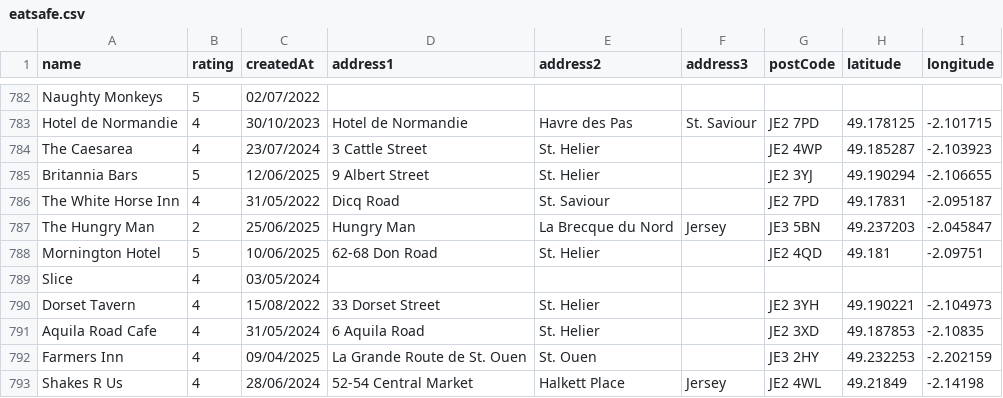
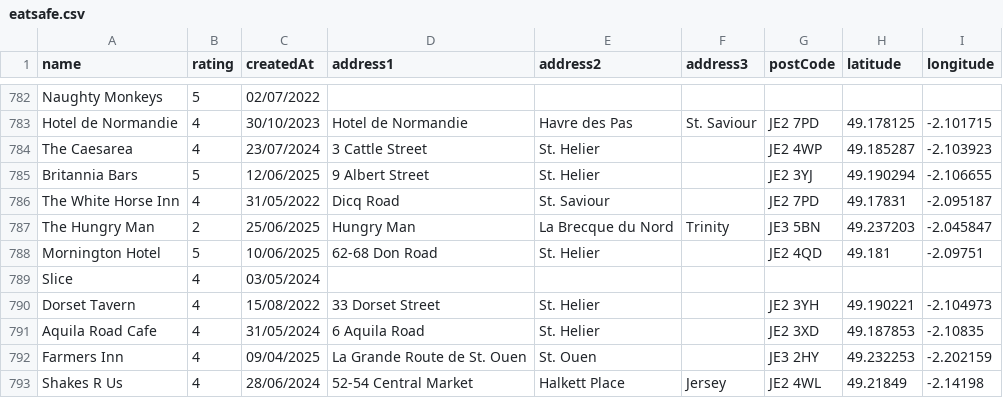
Before and after one commit to glitchjsy/opendata-downloads, a CSV file: data/eatsafe/eatsafe.csv, drawn as a sheet; only a part is shown, gaps mark what is left out; the diff covers the shown part only.

```diff
--- a/data/eatsafe/eatsafe.csv
+++ b/data/eatsafe/eatsafe.csv
@@ -786,3 +786,3 @@ Britannia Bars,5,12/06/2025,9 Albert Street,St. Helier,,JE2 3YJ,49.190294,-2.106
 The White Horse Inn,4,31/05/2022,Dicq Road,St. Saviour,,JE2 7PD,49.17831,-2.095187
-The Hungry Man,2,25/06/2025,Hungry Man,La Brecque du Nord,Jersey,JE3 5BN,49.237203,-2.045847
+The Hungry Man,2,25/06/2025,Hungry Man,La Brecque du Nord,Trinity,JE3 5BN,49.237203,-2.045847
 Mornington Hotel,5,10/06/2025,62-68 Don Road,St. Helier,,JE2 4QD,49.181,-2.09751
```
Also changed, not shown: 12 edited cells elsewhere in this file, 4 other files.
